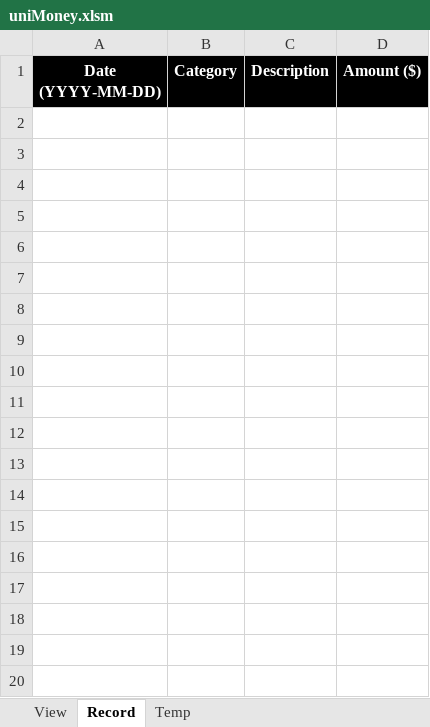
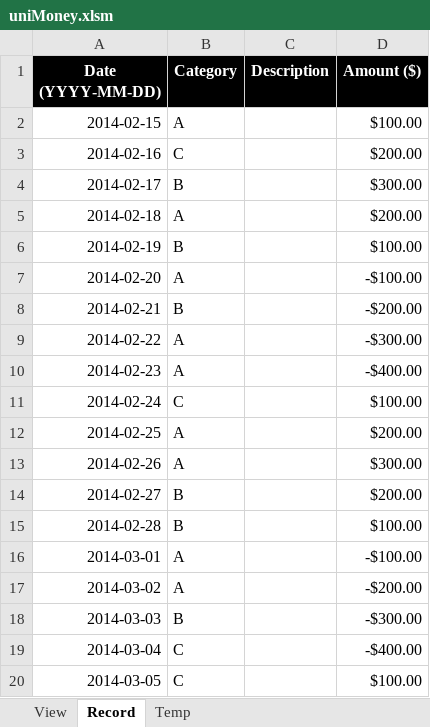
Before and after one commit to jpark011/uniMoney, an Excel workbook: uniMoney.xlsm, sheet Record, drawn as a sheet; only a part is shown; values as stored, in another font and other column widths than the file's, no borders; the diff covers the shown part only; the diff names each change by its address in the sheet, - before the commit and + after, or states it on an @@ line.

```diff
--- a/uniMoney.xlsm (sheet Record)
+++ b/uniMoney.xlsm (sheet Record)
+row 2: 2014-02-15 | A |  | $100.00
+row 3: 2014-02-16 | C |  | $200.00
+row 4: 2014-02-17 | B |  | $300.00
+row 5: 2014-02-18 | A |  | $200.00
+row 6: 2014-02-19 | B |  | $100.00
+row 7: 2014-02-20 | A |  | -$100.00
+row 8: 2014-02-21 | B |  | -$200.00
+row 9: 2014-02-22 | A |  | -$300.00
+row 10: 2014-02-23 | A |  | -$400.00
+row 11: 2014-02-24 | C |  | $100.00
+row 12: 2014-02-25 | A |  | $200.00
+row 13: 2014-02-26 | A |  | $300.00
+row 14: 2014-02-27 | B |  | $200.00
+row 15: 2014-02-28 | B |  | $100.00
+row 16: 2014-03-01 | A |  | -$100.00
+row 17: 2014-03-02 | A |  | -$200.00
+row 18: 2014-03-03 | B |  | -$300.00
+row 19: 2014-03-04 | C |  | -$400.00
+row 20: 2014-03-05 | C |  | $100.00
```
Also changed, not shown: 9 added rows elsewhere in this sheet, sheet Temp.
